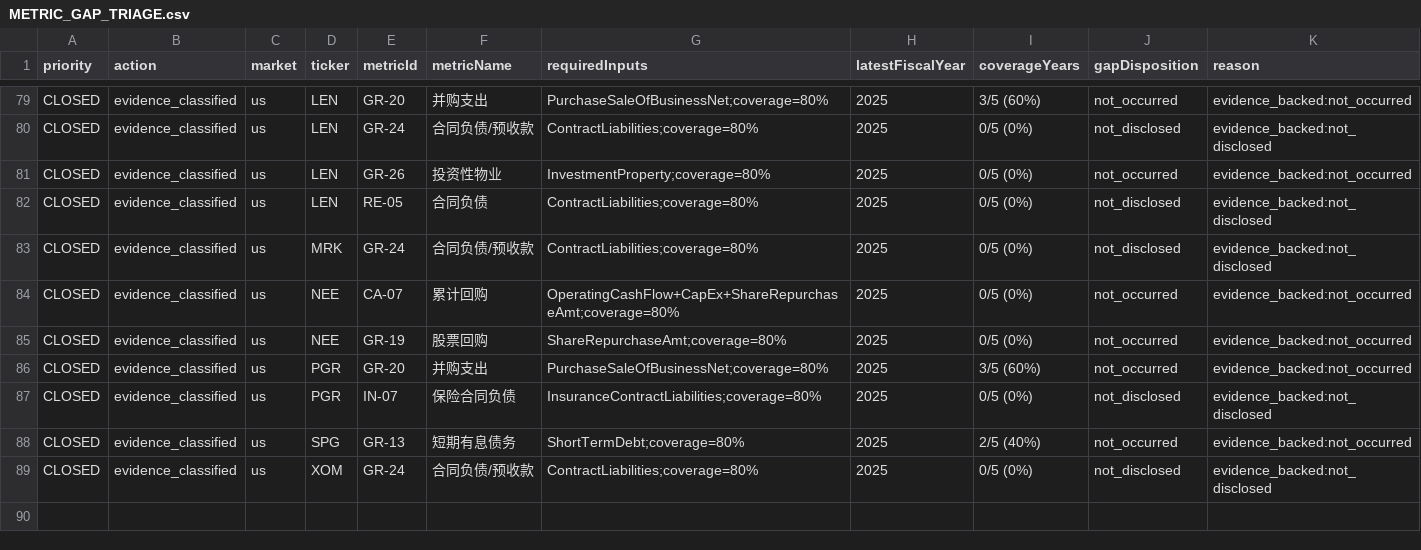
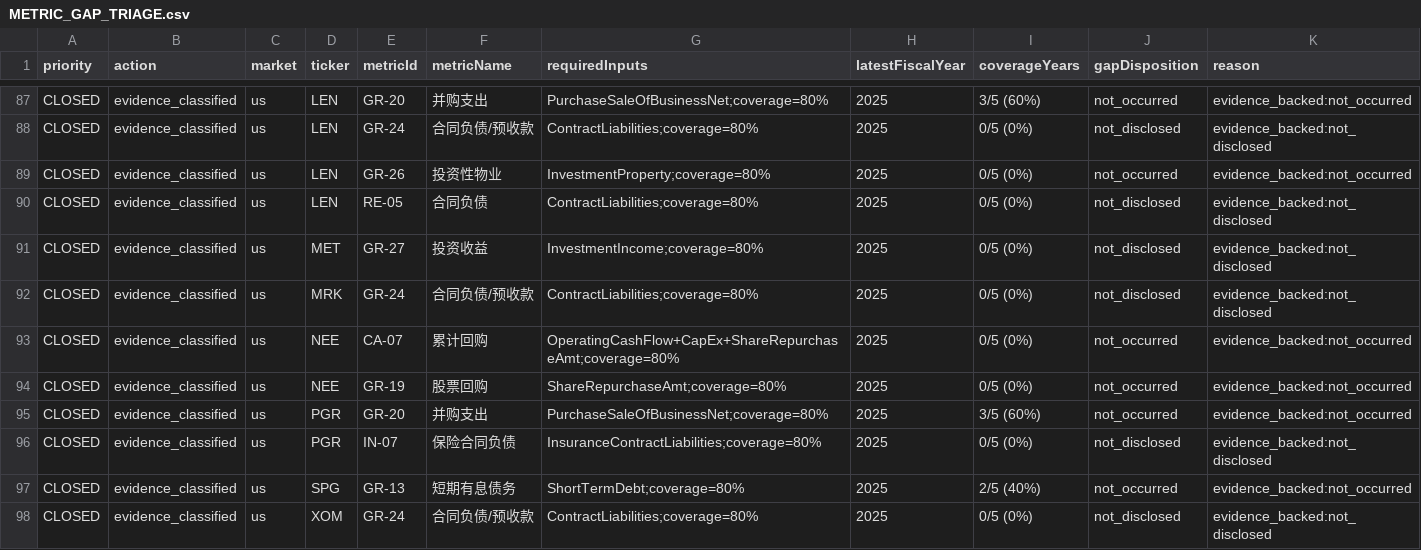
Before and after one commit to walk4rever/buffett-tribe, a CSV file: METRIC_GAP_TRIAGE.csv, drawn as a sheet; only a part is shown, gaps mark what is left out; the diff covers the shown part only; the diff names each change by its address in the sheet, - before the commit and + after, or states it on an @@ line.

```diff
--- a/METRIC_GAP_TRIAGE.csv
+++ b/METRIC_GAP_TRIAGE.csv
+row 91: CLOSED | evidence_classified | us | MET | GR-27 | 投资收益 | InvestmentIncome;coverage=80% | 2025 | 0/5 (0%) | not_disclosed | evidence_backed:not_disclosed
```
Also changed, not shown: 9 added rows, 1 removed row and 5 edited cells elsewhere in this file, 20 other files.
